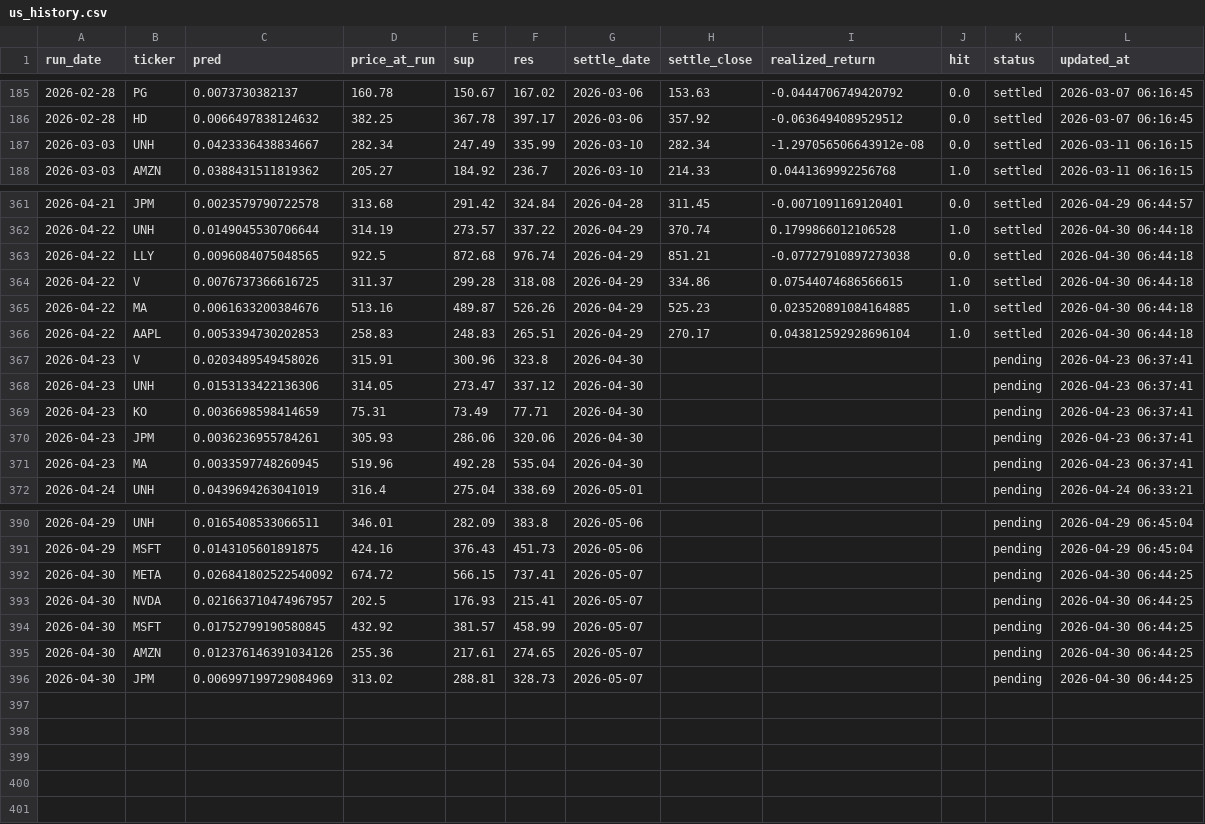
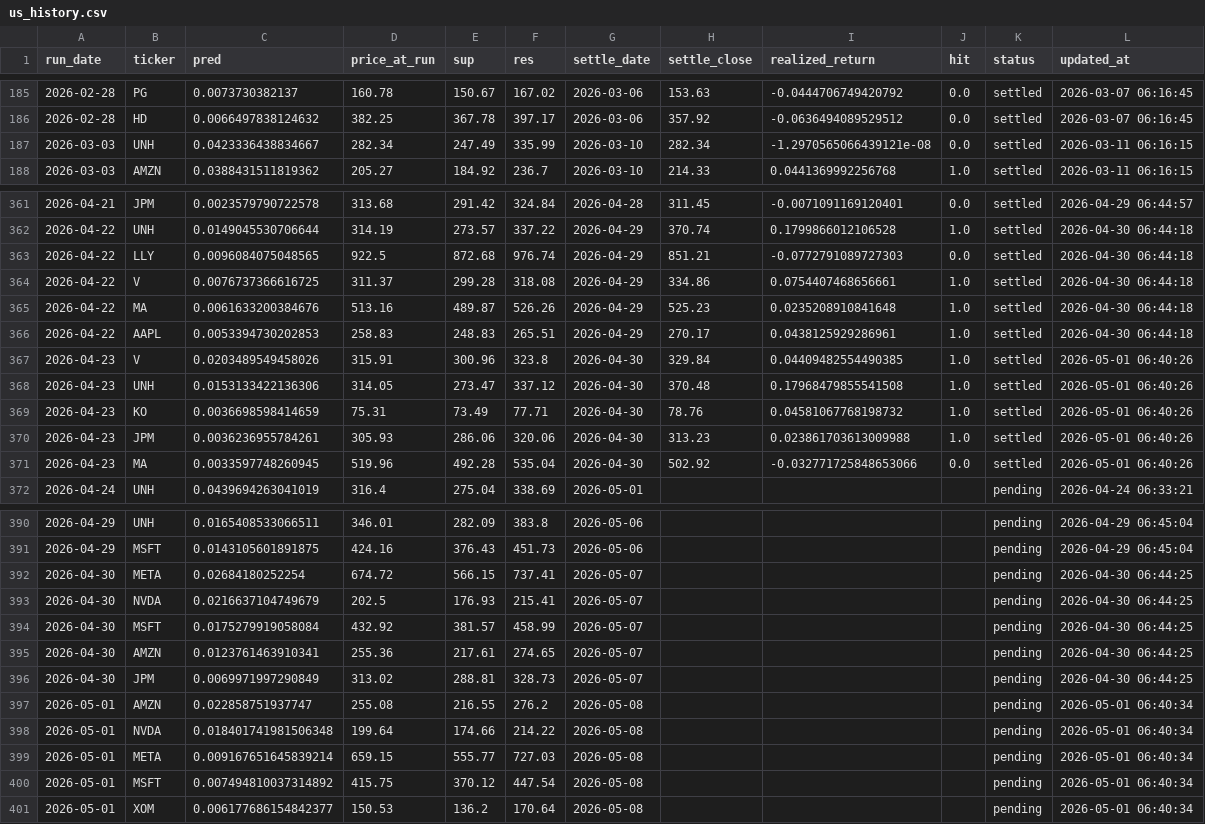
Before and after one commit to chehao0221/US-stock-ai, a CSV file: us_history.csv, drawn as a sheet; only a part is shown, gaps mark what is left out.

```diff
--- a/us_history.csv
+++ b/us_history.csv
@@ -186,3 +186,3 @@
 2026-02-28,HD,0.0066497838124632,382.25,367.78,397.17,2026-03-06,357.92,-0.0636494089529512,0.0,settled,2026-03-07 06:16:45
-2026-03-03,UNH,0.0423336438834667,282.34,247.49,335.99,2026-03-10,282.34,-1.297056506643912e-08,0.0,settled,2026-03-11 06:16:15
+2026-03-03,UNH,0.0423336438834667,282.34,247.49,335.99,2026-03-10,282.34,-1.2970565066439121e-08,0.0,settled,2026-03-11 06:16:15
 2026-03-03,AMZN,0.0388431511819362,205.27,184.92,236.7,2026-03-10,214.33,0.0441369992256768,1.0,settled,2026-03-11 06:16:15
@@ -362,11 +362,11 @@
 2026-04-22,UNH,0.0149045530706644,314.19,273.57,337.22,2026-04-29,370.74,0.1799866012106528,1.0,settled,2026-04-30 06:44:18
-2026-04-22,LLY,0.0096084075048565,922.5,872.68,976.74,2026-04-29,851.21,-0.07727910897273038,0.0,settled,2026-04-30 06:44:18
-2026-04-22,V,0.0076737366616725,311.37,299.28,318.08,2026-04-29,334.86,0.07544074686566615,1.0,settled,2026-04-30 06:44:18
-2026-04-22,MA,0.0061633200384676,513.16,489.87,526.26,2026-04-29,525.23,0.023520891084164885,1.0,settled,2026-04-30 06:44:18
-2026-04-22,AAPL,0.0053394730202853,258.83,248.83,265.51,2026-04-29,270.17,0.043812592928696104,1.0,settled,2026-04-30 06:44:18
-2026-04-23,V,0.0203489549458026,315.91,300.96,323.8,2026-04-30,,,,pending,2026-04-23 06:37:41
-2026-04-23,UNH,0.0153133422136306,314.05,273.47,337.12,2026-04-30,,,,pending,2026-04-23 06:37:41
-2026-04-23,KO,0.0036698598414659,75.31,73.49,77.71,2026-04-30,,,,pending,2026-04-23 06:37:41
-2026-04-23,JPM,0.0036236955784261,305.93,286.06,320.06,2026-04-30,,,,pending,2026-04-23 06:37:41
-2026-04-23,MA,0.0033597748260945,519.96,492.28,535.04,2026-04-30,,,,pending,2026-04-23 06:37:41
+2026-04-22,LLY,0.0096084075048565,922.5,872.68,976.74,2026-04-29,851.21,-0.0772791089727303,0.0,settled,2026-04-30 06:44:18
+2026-04-22,V,0.0076737366616725,311.37,299.28,318.08,2026-04-29,334.86,0.0754407468656661,1.0,settled,2026-04-30 06:44:18
+2026-04-22,MA,0.0061633200384676,513.16,489.87,526.26,2026-04-29,525.23,0.0235208910841648,1.0,settled,2026-04-30 06:44:18
+2026-04-22,AAPL,0.0053394730202853,258.83,248.83,265.51,2026-04-29,270.17,0.0438125929286961,1.0,settled,2026-04-30 06:44:18
+2026-04-23,V,0.0203489549458026,315.91,300.96,323.8,2026-04-30,329.84,0.04409482554490385,1.0,settled,2026-05-01 06:40:26
+2026-04-23,UNH,0.0153133422136306,314.05,273.47,337.12,2026-04-30,370.48,0.17968479855541508,1.0,settled,2026-05-01 06:40:26
+2026-04-23,KO,0.0036698598414659,75.31,73.49,77.71,2026-04-30,78.76,0.04581067768198732,1.0,settled,2026-05-01 06:40:26
+2026-04-23,JPM,0.0036236955784261,305.93,286.06,320.06,2026-04-30,313.23,0.023861703613009988,1.0,settled,2026-05-01 06:40:26
+2026-04-23,MA,0.0033597748260945,519.96,492.28,535.04,2026-04-30,502.92,-0.032771725848653066,0.0,settled,2026-05-01 06:40:26
 2026-04-24,UNH,0.0439694263041019,316.4,275.04,338.69,2026-05-01,,,,pending,2026-04-24 06:33:21
@@ -391,6 +391,11 @@
 2026-04-29,MSFT,0.0143105601891875,424.16,376.43,451.73,2026-05-06,,,,pending,2026-04-29 06:45:04
-2026-04-30,META,0.026841802522540092,674.72,566.15,737.41,2026-05-07,,,,pending,2026-04-30 06:44:25
-2026-04-30,NVDA,0.021663710474967957,202.5,176.93,215.41,2026-05-07,,,,pending,2026-04-30 06:44:25
-2026-04-30,MSFT,0.01752799190580845,432.92,381.57,458.99,2026-05-07,,,,pending,2026-04-30 06:44:25
-2026-04-30,AMZN,0.012376146391034126,255.36,217.61,274.65,2026-05-07,,,,pending,2026-04-30 06:44:25
-2026-04-30,JPM,0.006997199729084969,313.02,288.81,328.73,2026-05-07,,,,pending,2026-04-30 06:44:25
+2026-04-30,META,0.02684180252254,674.72,566.15,737.41,2026-05-07,,,,pending,2026-04-30 06:44:25
+2026-04-30,NVDA,0.0216637104749679,202.5,176.93,215.41,2026-05-07,,,,pending,2026-04-30 06:44:25
+2026-04-30,MSFT,0.0175279919058084,432.92,381.57,458.99,2026-05-07,,,,pending,2026-04-30 06:44:25
+2026-04-30,AMZN,0.0123761463910341,255.36,217.61,274.65,2026-05-07,,,,pending,2026-04-30 06:44:25
+2026-04-30,JPM,0.0069971997290849,313.02,288.81,328.73,2026-05-07,,,,pending,2026-04-30 06:44:25
+2026-05-01,AMZN,0.022858751937747,255.08,216.55,276.2,2026-05-08,,,,pending,2026-05-01 06:40:34
+2026-05-01,NVDA,0.018401741981506348,199.64,174.66,214.22,2026-05-08,,,,pending,2026-05-01 06:40:34
+2026-05-01,META,0.009167651645839214,659.15,555.77,727.03,2026-05-08,,,,pending,2026-05-01 06:40:34
+2026-05-01,MSFT,0.007494810037314892,415.75,370.12,447.54,2026-05-08,,,,pending,2026-05-01 06:40:34
+2026-05-01,XOM,0.006177686154842377,150.53,136.2,170.64,2026-05-08,,,,pending,2026-05-01 06:40:34
```
